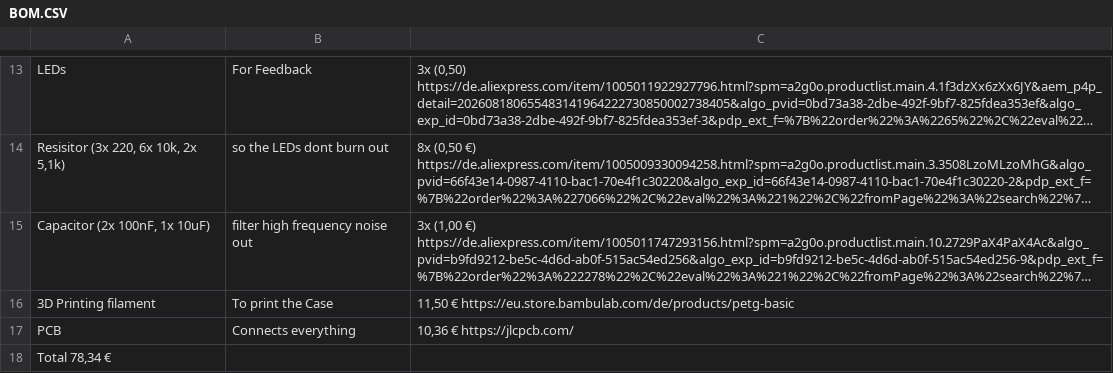
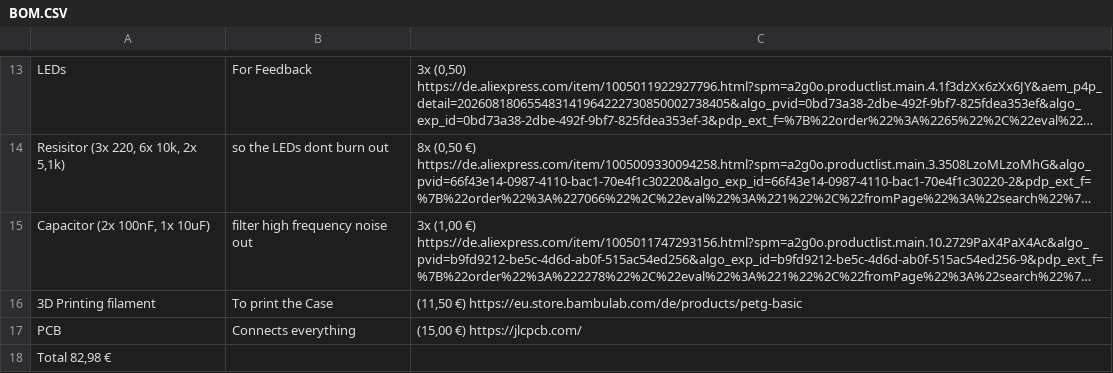
Before and after one commit to LeonOmo/Drone-Controller, a CSV file: BOM.CSV, drawn as a sheet; only a part is shown, gaps mark what is left out; long unchanged cells end in …; the diff names each change by its address in the sheet, - before the commit and + after, or states it on an @@ line.

Commit message:
Revise BOM.CSV with new pricing and links
Updated prices and links for components in BOM.

```diff
--- a/BOM.CSV
+++ b/BOM.CSV
-C16: 11,50 € https://eu.store.bambulab.com/de/products/petg-basic
+C16: (11,50 €) https://eu.store.bambulab.com/de/products/petg-basic
-C17: 10,36 € https://jlcpcb.com/
+C17: (15,00 €) https://jlcpcb.com/
-A18: Total 78,34 €
+A18: Total 82,98 €
```
